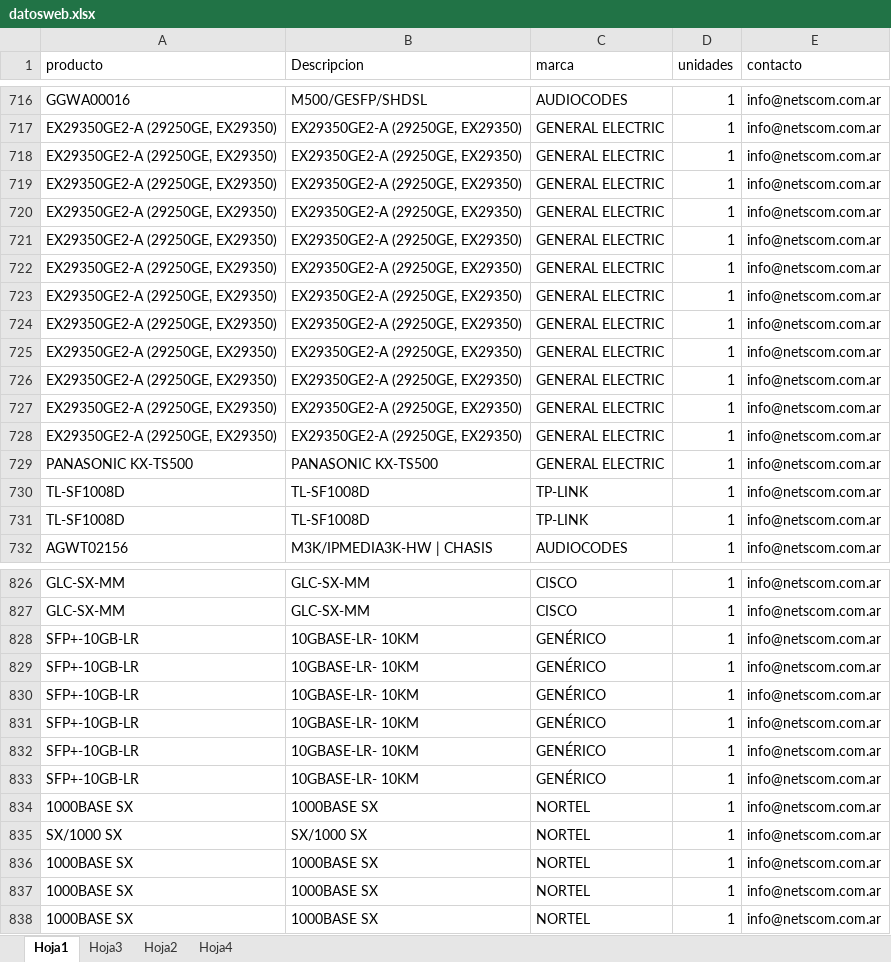
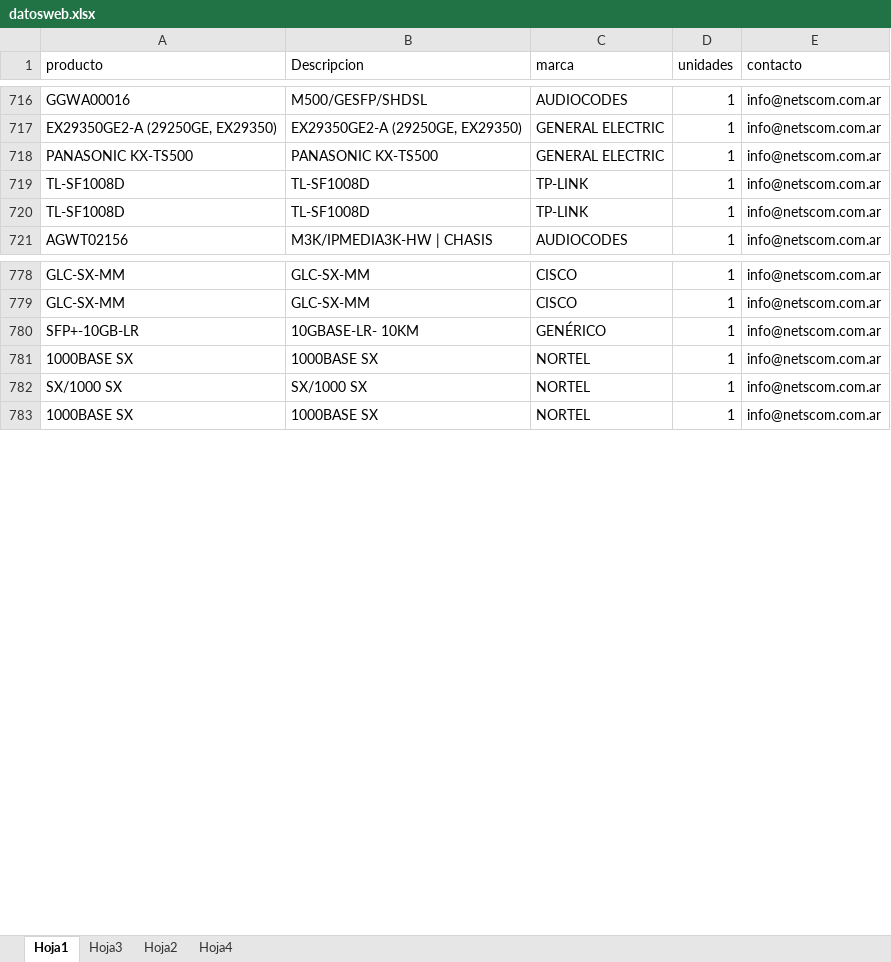
Before and after one commit to FrancoAnyx/francoanyx.github.io., an Excel workbook: datosweb.xlsx, sheet Hoja1, drawn as a sheet; only a part is shown, gaps mark what is left out; values as stored, in another font and other column widths than the file's, no borders; table styles not drawn; the diff covers the shown part only; the diff names each change by its address in the sheet, - before the commit and + after, or states it on an @@ line.

```diff
--- a/datosweb.xlsx (sheet Hoja1)
+++ b/datosweb.xlsx (sheet Hoja1)
-row 718: EX29350GE2-A (29250GE, EX29350) | EX29350GE2-A (29250GE, EX29350) | GENERAL ELECTRIC | 1 | info@netscom.com.ar
-row 719: EX29350GE2-A (29250GE, EX29350) | EX29350GE2-A (29250GE, EX29350) | GENERAL ELECTRIC | 1 | info@netscom.com.ar
-row 720: EX29350GE2-A (29250GE, EX29350) | EX29350GE2-A (29250GE, EX29350) | GENERAL ELECTRIC | 1 | info@netscom.com.ar
-row 721: EX29350GE2-A (29250GE, EX29350) | EX29350GE2-A (29250GE, EX29350) | GENERAL ELECTRIC | 1 | info@netscom.com.ar
-row 722: EX29350GE2-A (29250GE, EX29350) | EX29350GE2-A (29250GE, EX29350) | GENERAL ELECTRIC | 1 | info@netscom.com.ar
-row 723: EX29350GE2-A (29250GE, EX29350) | EX29350GE2-A (29250GE, EX29350) | GENERAL ELECTRIC | 1 | info@netscom.com.ar
-row 724: EX29350GE2-A (29250GE, EX29350) | EX29350GE2-A (29250GE, EX29350) | GENERAL ELECTRIC | 1 | info@netscom.com.ar
-row 725: EX29350GE2-A (29250GE, EX29350) | EX29350GE2-A (29250GE, EX29350) | GENERAL ELECTRIC | 1 | info@netscom.com.ar
-row 726: EX29350GE2-A (29250GE, EX29350) | EX29350GE2-A (29250GE, EX29350) | GENERAL ELECTRIC | 1 | info@netscom.com.ar
-row 727: EX29350GE2-A (29250GE, EX29350) | EX29350GE2-A (29250GE, EX29350) | GENERAL ELECTRIC | 1 | info@netscom.com.ar
-row 728: EX29350GE2-A (29250GE, EX29350) | EX29350GE2-A (29250GE, EX29350) | GENERAL ELECTRIC | 1 | info@netscom.com.ar
-row 829: SFP+-10GB-LR | 10GBASE-LR- 10KM | GENÉRICO | 1 | info@netscom.com.ar
-row 830: SFP+-10GB-LR | 10GBASE-LR- 10KM | GENÉRICO | 1 | info@netscom.com.ar
-row 831: SFP+-10GB-LR | 10GBASE-LR- 10KM | GENÉRICO | 1 | info@netscom.com.ar
-row 832: SFP+-10GB-LR | 10GBASE-LR- 10KM | GENÉRICO | 1 | info@netscom.com.ar
-row 833: SFP+-10GB-LR | 10GBASE-LR- 10KM | GENÉRICO | 1 | info@netscom.com.ar
-row 836: 1000BASE SX | 1000BASE SX | NORTEL | 1 | info@netscom.com.ar
-row 837: 1000BASE SX | 1000BASE SX | NORTEL | 1 | info@netscom.com.ar
```
Also changed, not shown: 39 removed rows and 5 edited cells elsewhere in this sheet.
